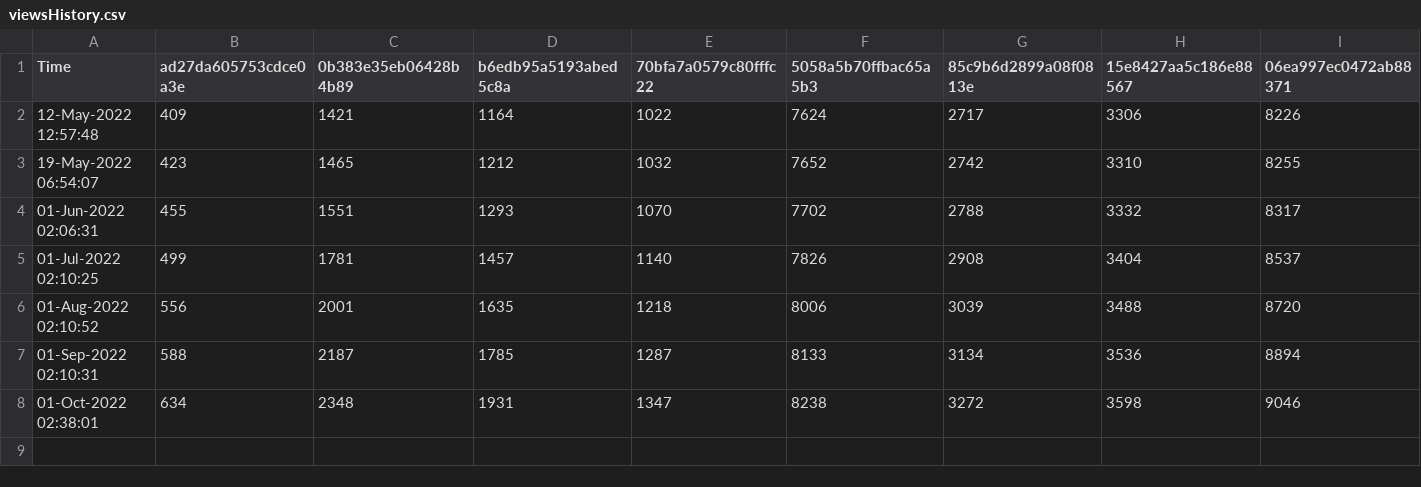
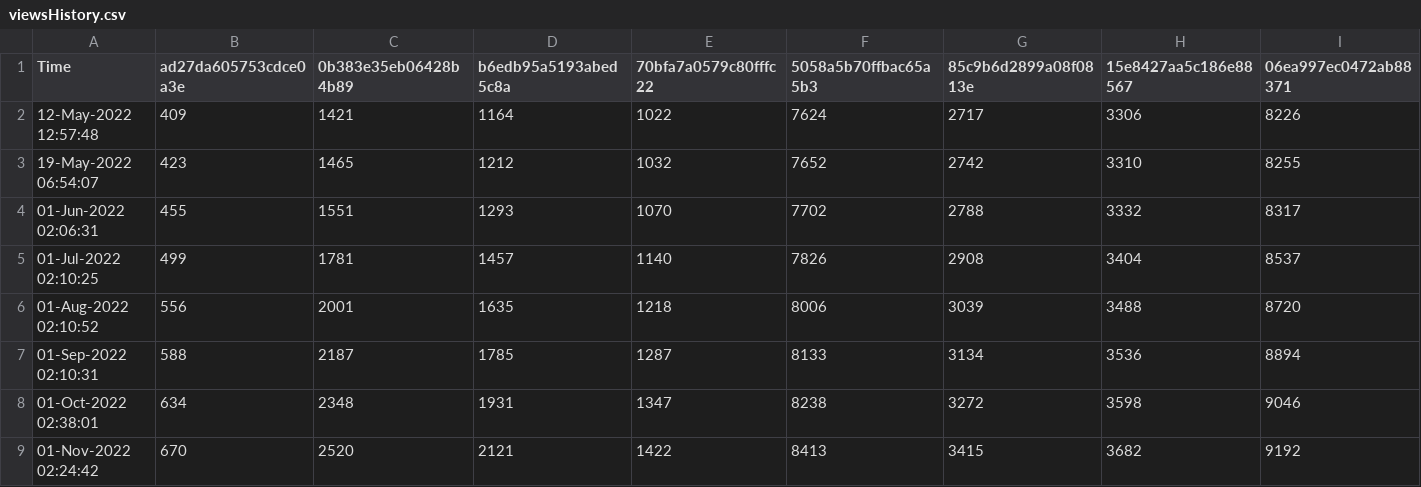
Before and after one commit to minoue-xx/qiita-track-page-view-counts-of-your-article, a CSV file: viewsHistory.csv, drawn as a sheet; only a part is shown; rows hold the shown columns only; the diff names each change by its address in the sheet, - before the commit and + after, or states it on an @@ line.

Commit message:
View count history Updated by github-actions

```diff
--- a/viewsHistory.csv
+++ b/viewsHistory.csv
+row 9: 01-Nov-2022 02:24:42 | 670 | 2520 | 2121 | 1422 | 8413 | 3415 | 3682 | 9192
```
